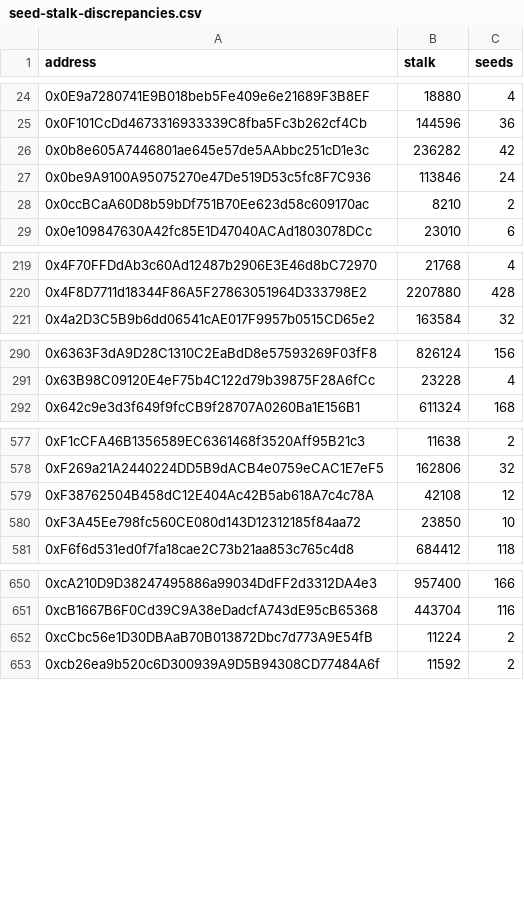
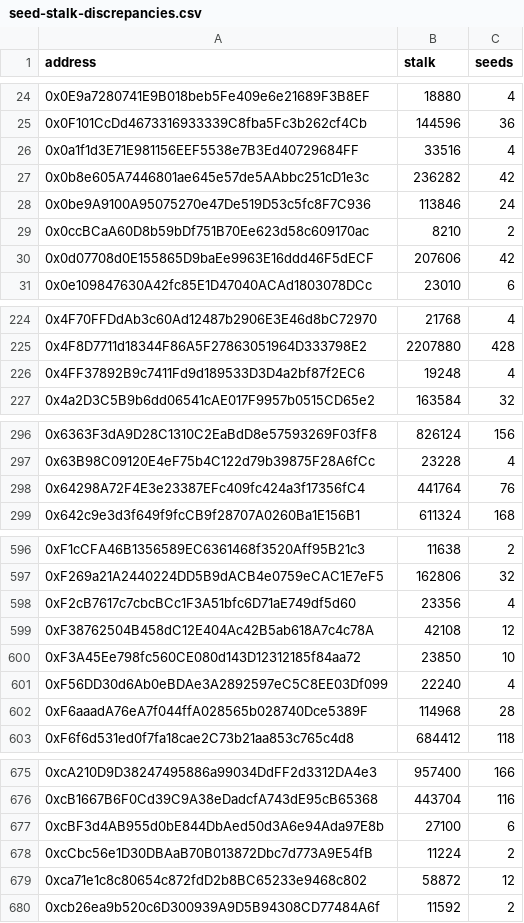
Before and after one commit to BeanstalkFarms/Beanstalk, a CSV file: protocol/scripts/silov3-merkle/data/seed-stalk-discrepancies.csv, drawn as a sheet; only a part is shown, gaps mark what is left out; the diff covers the shown part only; the diff names each change by its address in the sheet, - before the commit and + after, or states it on an @@ line.

Commit message:
Update to use merkle for silos with no deposits but have seeds

```diff
--- a/protocol/scripts/silov3-merkle/data/seed-stalk-discrepancies.csv
+++ b/protocol/scripts/silov3-merkle/data/seed-stalk-discrepancies.csv
+row 26: 0x0a1f1d3E71E981156EEF5538e7B3Ed40729684FF | 33516 | 4
@@ row 813 moved to row 30: 0x0d07708d0E155865D9baEe9963E16ddd46F5dE… @@
+row 226: 0x4FF37892B9c7411Fd9d189533D3D4a2bf87f2EC6 | 19248 | 4
+row 298: 0x64298A72F4E3e23387EFc409fc424a3f17356fC4 | 441764 | 76
@@ row 807 moved to row 598: 0xF2cB7617c7cbcBCc1F3A51bfc6D71aE749df5d… @@
@@ row 799 moved to row 601: 0xF56DD30d6Ab0eBDAe3A2892597eC5C8EE03Df0… @@
+row 602: 0xF6aaadA76eA7f044ffA028565b028740Dce5389F | 114968 | 28
+row 677: 0xcBF3d4AB955d0bE844DbAed50d3A6e94Ada97E8b | 27100 | 6
+row 679: 0xca71e1c8c80654c872fdD2b8BC65233e9468c802 | 58872 | 12
```
Also changed, not shown: 15 added rows and 10 moved rows elsewhere in this file, 5 other files.
